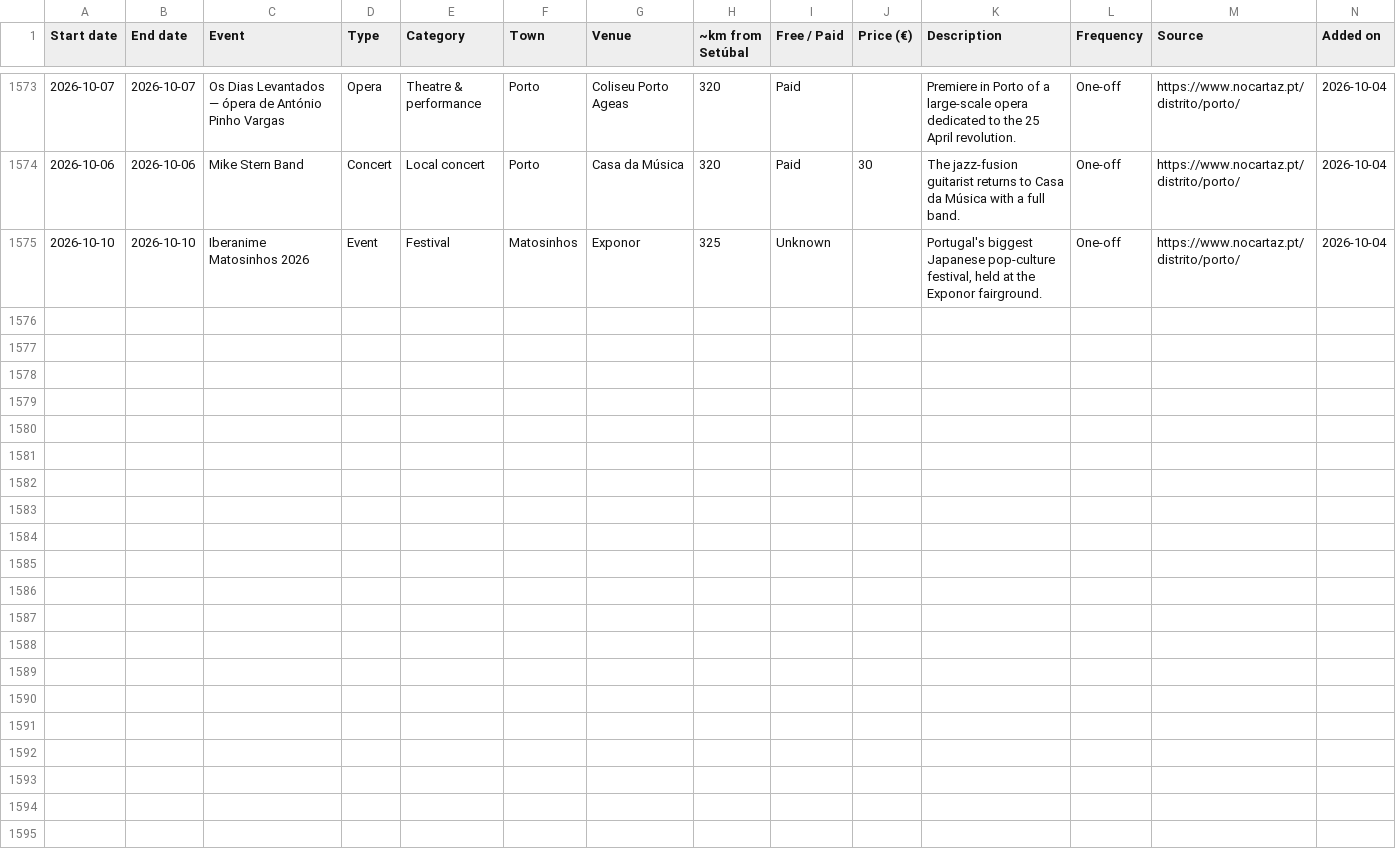
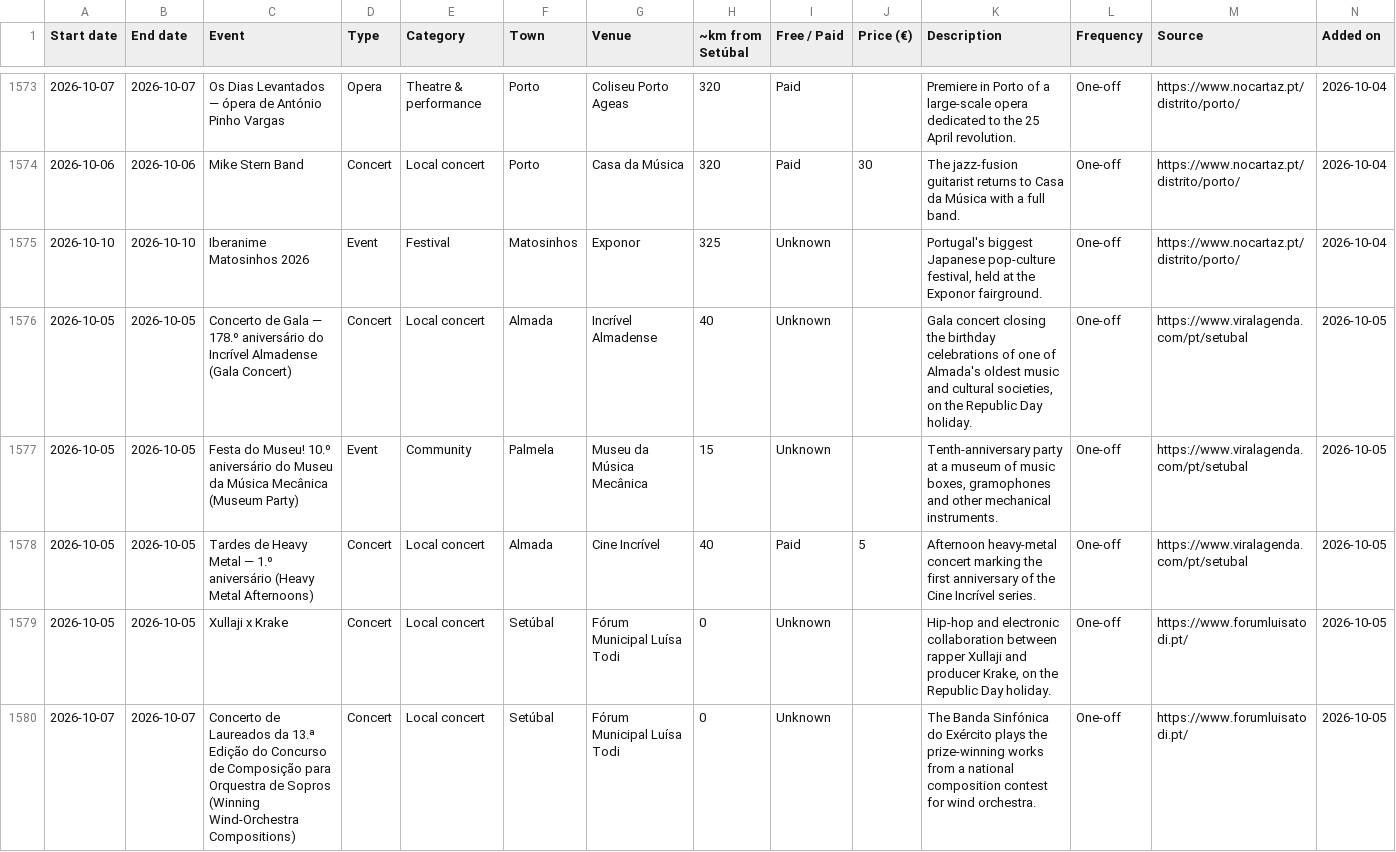
Before and after one commit to robtheriver72/borasetubal, a CSV file: events.csv, drawn as a sheet; only a part is shown, gaps mark what is left out; rows hold the shown columns only; the diff covers the shown part only; the diff names each change by its address in the sheet, - before the commit and + after, or states it on an @@ line.

```diff
--- a/events.csv
+++ b/events.csv
+row 1576: 2026-10-05 | 2026-10-05 | Concerto de Gala — 178.º aniversário do Incrível Almadense (Gala Concert) | Concert | Local concert | Almada | Incrível Almadense | 40 | Unknown |  | Gala concert closing the birthday celebrations of one of Almada's oldest music and cultural societies, on the Republic Day holiday. | One-off | https://www.viralagenda.com/pt/setubal | 2026-10-05
+row 1577: 2026-10-05 | 2026-10-05 | Festa do Museu! 10.º aniversário do Museu da Música Mecânica (Museum Party) | Event | Community | Palmela | Museu da Música Mecânica | 15 | Unknown |  | Tenth-anniversary party at a museum of music boxes, gramophones and other mechanical instruments. | One-off | https://www.viralagenda.com/pt/setubal | 2026-10-05
+row 1578: 2026-10-05 | 2026-10-05 | Tardes de Heavy Metal — 1.º aniversário (Heavy Metal Afternoons) | Concert | Local concert | Almada | Cine Incrível | 40 | Paid | 5 | Afternoon heavy-metal concert marking the first anniversary of the Cine Incrível series. | One-off | https://www.viralagenda.com/pt/setubal | 2026-10-05
+row 1579: 2026-10-05 | 2026-10-05 | Xullaji x Krake | Concert | Local concert | Setúbal | Fórum Municipal Luísa Todi | 0 | Unknown |  | Hip-hop and electronic collaboration between rapper Xullaji and producer Krake, on the Republic Day holiday. | One-off | https://www.forumluisatodi.pt/ | 2026-10-05
+row 1580: 2026-10-07 | 2026-10-07 | Concerto de Laureados da 13.ª Edição do Concurso de Composição para Orquestra de Sopros (Winning Wind-Orchestra Compositions) | Concert | Local concert | Setúbal | Fórum Municipal Luísa Todi | 0 | Unknown |  | The Banda Sinfónica do Exército plays the prize-winning works from a national composition contest for wind orchestra. | One-off | https://www.forumluisatodi.pt/ | 2026-10-05
```
Also changed, not shown: 5 added rows elsewhere in this file, concelhos.csv, 1 other file.
